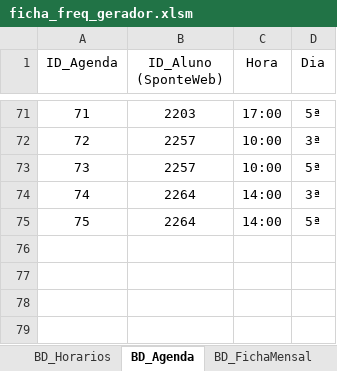
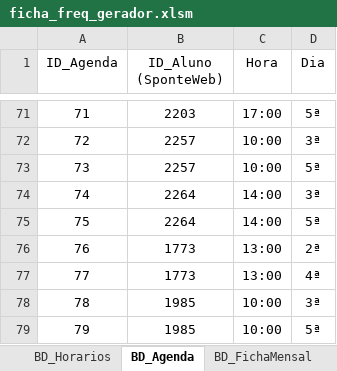
Before and after one commit to Vitor-rs/wizped_2, an Excel workbook: docs/ficha_freq_gerador.xlsm, sheet BD_Agenda, drawn as a sheet; only a part is shown, gaps mark what is left out; values as stored, in another font and other column widths than the file's, no borders; table styles not drawn; the diff names each change by its address in the sheet, - before the commit and + after, or states it on an @@ line.

```diff
--- a/docs/ficha_freq_gerador.xlsm (sheet BD_Agenda)
+++ b/docs/ficha_freq_gerador.xlsm (sheet BD_Agenda)
+row 76: 76 | 1773 | 13:00 | 2ª
+row 77: 77 | 1773 | 13:00 | 4ª
+row 78: 78 | 1985 | 10:00 | 3ª
+row 79: 79 | 1985 | 10:00 | 5ª
```
Also changed, not shown: sheet BD_Historico, sheet BD_Alunos, sheet BD_Vinculo_Professor, 7 other files.
